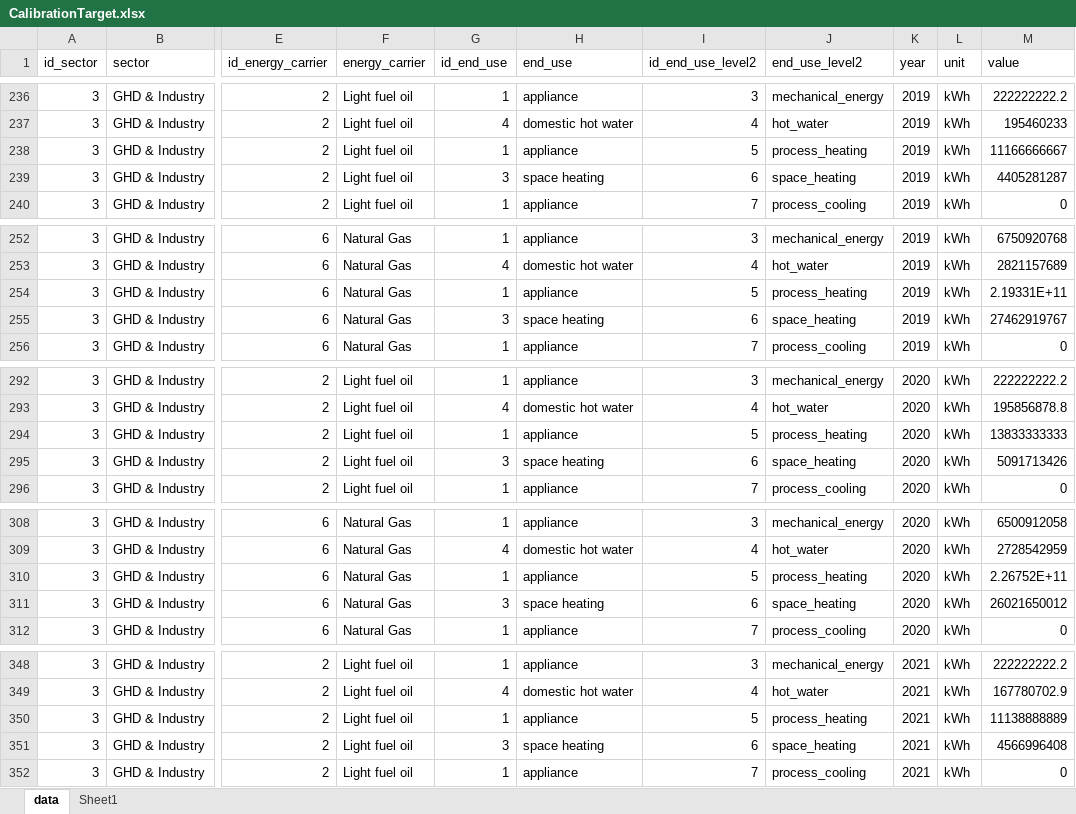
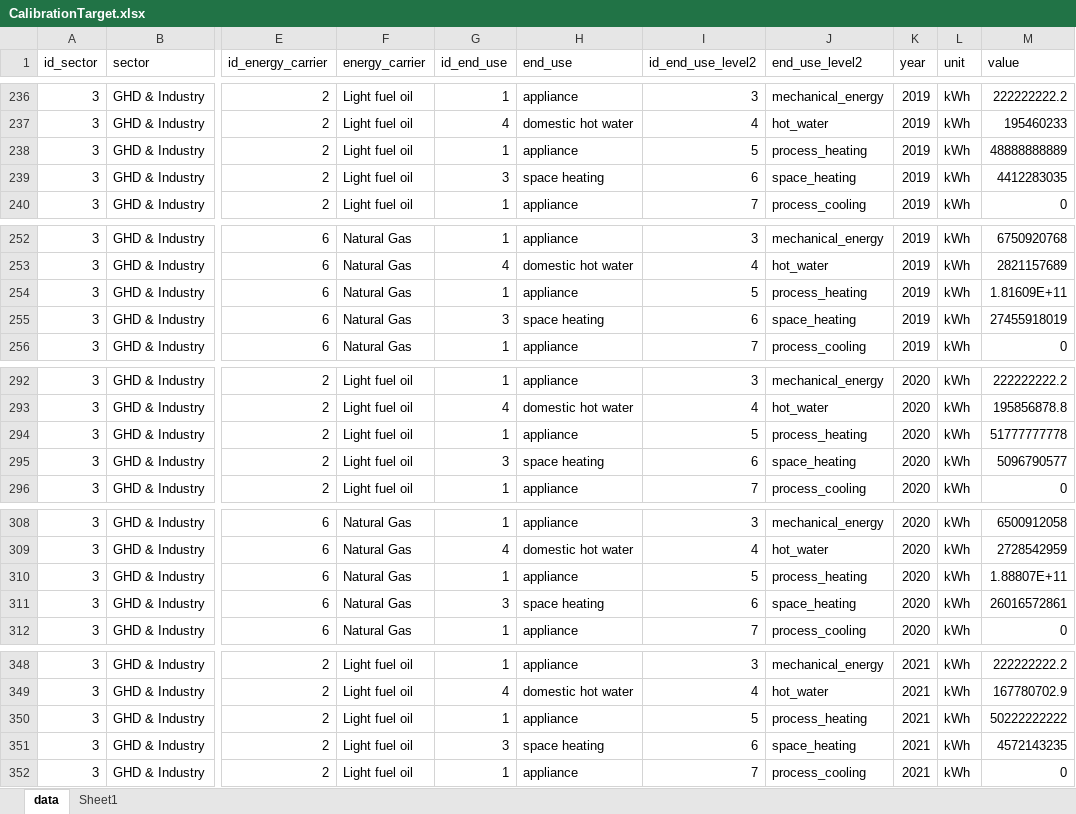
Before and after one commit to SongminYu/render, an Excel workbook: dashboards/data/CalibrationTarget.xlsx, sheet data, drawn as a sheet; only a part is shown, gaps mark what is left out; values as stored, in another font and other column widths than the file's, no borders; table styles not drawn; the diff covers the shown part only; the diff names each change by its address in the sheet, - before the commit and + after, or states it on an @@ line.

Commit message:
Update of Calibration Target (flüssiggas correctly assigned to heating oil.) Actions updated.

```diff
--- a/dashboards/data/CalibrationTarget.xlsx (sheet data)
+++ b/dashboards/data/CalibrationTarget.xlsx (sheet data)
-M238 (value): 11166666667
+M238 (value): 48888888889
-M239 (value): 4405281287
+M239 (value): 4412283035
-M254 (value): 2.19331E+11
+M254 (value): 1.81609E+11
-M255 (value): 27462919767
+M255 (value): 27455918019
-M294 (value): 13833333333
+M294 (value): 51777777778
-M295 (value): 5091713426
+M295 (value): 5096790577
-M310 (value): 2.26752E+11
+M310 (value): 1.88807E+11
-M311 (value): 26021650012
+M311 (value): 26016572861
-M350 (value): 11138888889
+M350 (value): 50222222222
-M351 (value): 4566996408
+M351 (value): 4572143235
```
Also changed, not shown: 126 edited cells elsewhere in this sheet, 2 other files.
